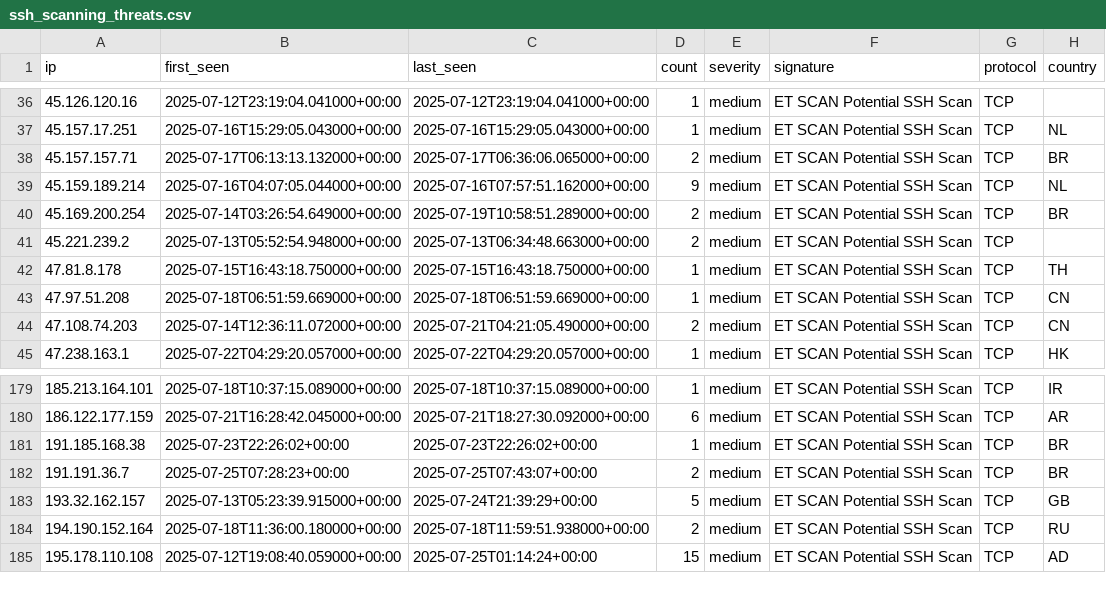
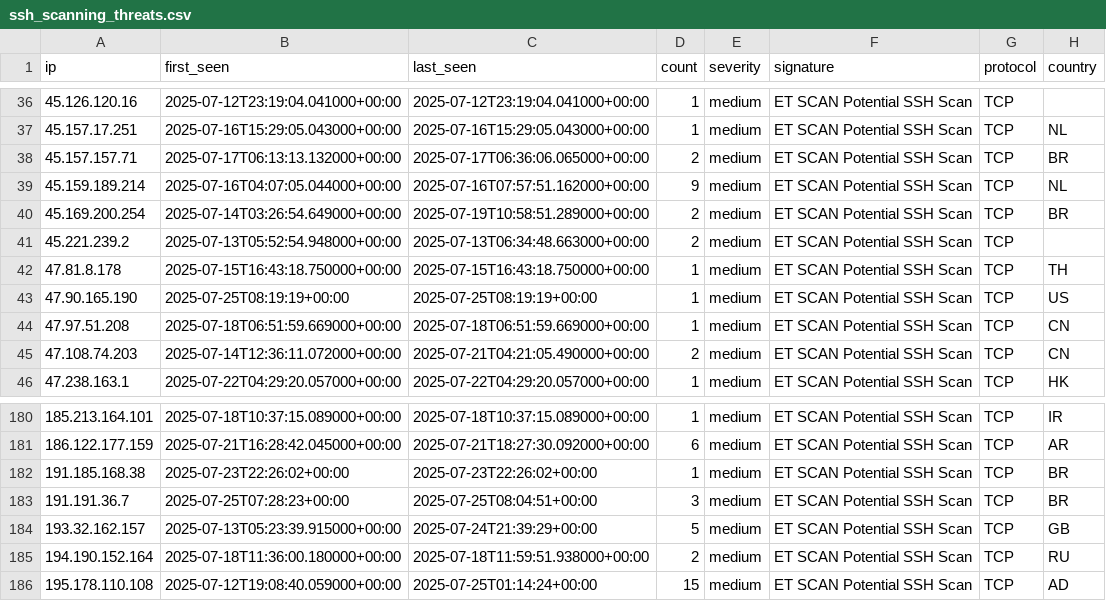
Before and after one commit to Tempest-Solutions-Company/threat-feeds, a CSV file: ssh_scanning_threats.csv, drawn as a sheet; only a part is shown, gaps mark what is left out.

Commit message:
Update threat feeds - 2025-07-25 09:22:29 UTC

```diff
--- a/ssh_scanning_threats.csv
+++ b/ssh_scanning_threats.csv
@@ -42,2 +42,3 @@ ip,first_seen,last_seen,count,severity,signature,protocol,country
 47.81.8.178,2025-07-15T16:43:18.750000+00:00,2025-07-15T16:43:18.750000+00:00,1,medium,"ET SCAN Potential SSH Scan",TCP,TH
+47.90.165.190,2025-07-25T08:19:19+00:00,2025-07-25T08:19:19+00:00,1,medium,"ET SCAN Potential SSH Scan",TCP,US
 47.97.51.208,2025-07-18T06:51:59.669000+00:00,2025-07-18T06:51:59.669000+00:00,1,medium,"ET SCAN Potential SSH Scan",TCP,CN
@@ -181,3 +182,3 @@ ip,first_seen,last_seen,count,severity,signature,protocol,country
 191.185.168.38,2025-07-23T22:26:02+00:00,2025-07-23T22:26:02+00:00,1,medium,"ET SCAN Potential SSH Scan",TCP,BR
-191.191.36.7,2025-07-25T07:28:23+00:00,2025-07-25T07:43:07+00:00,2,medium,"ET SCAN Potential SSH Scan",TCP,BR
+191.191.36.7,2025-07-25T07:28:23+00:00,2025-07-25T08:04:51+00:00,3,medium,"ET SCAN Potential SSH Scan",TCP,BR
 193.32.162.157,2025-07-13T05:23:39.915000+00:00,2025-07-24T21:39:29+00:00,5,medium,"ET SCAN Potential SSH Scan",TCP,GB
```
